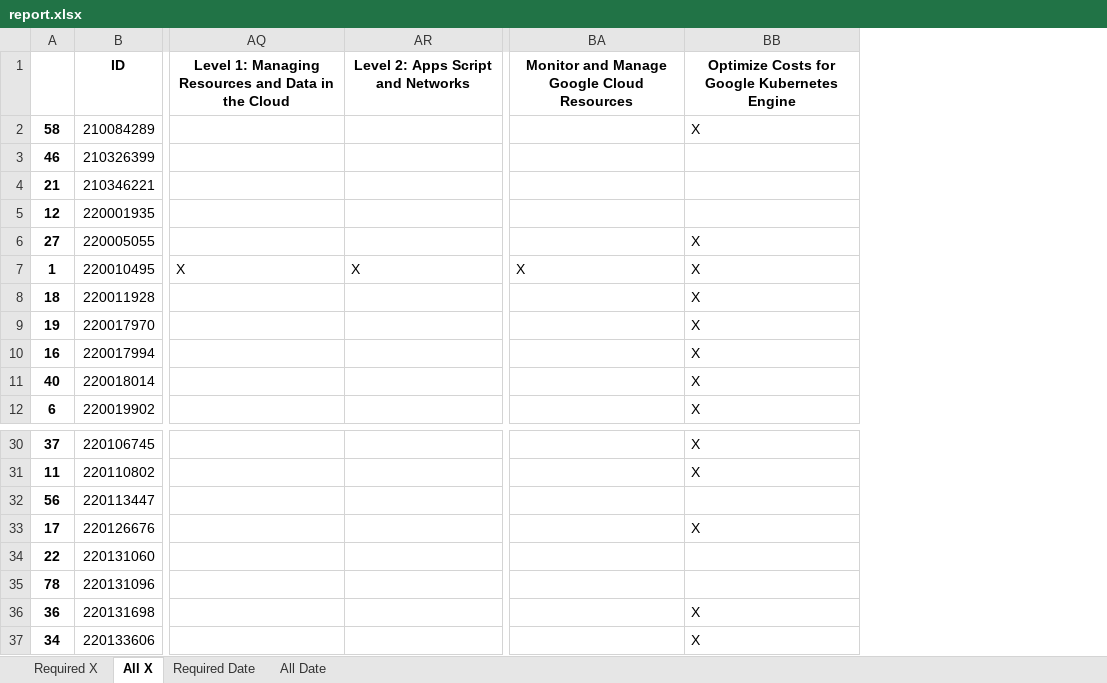
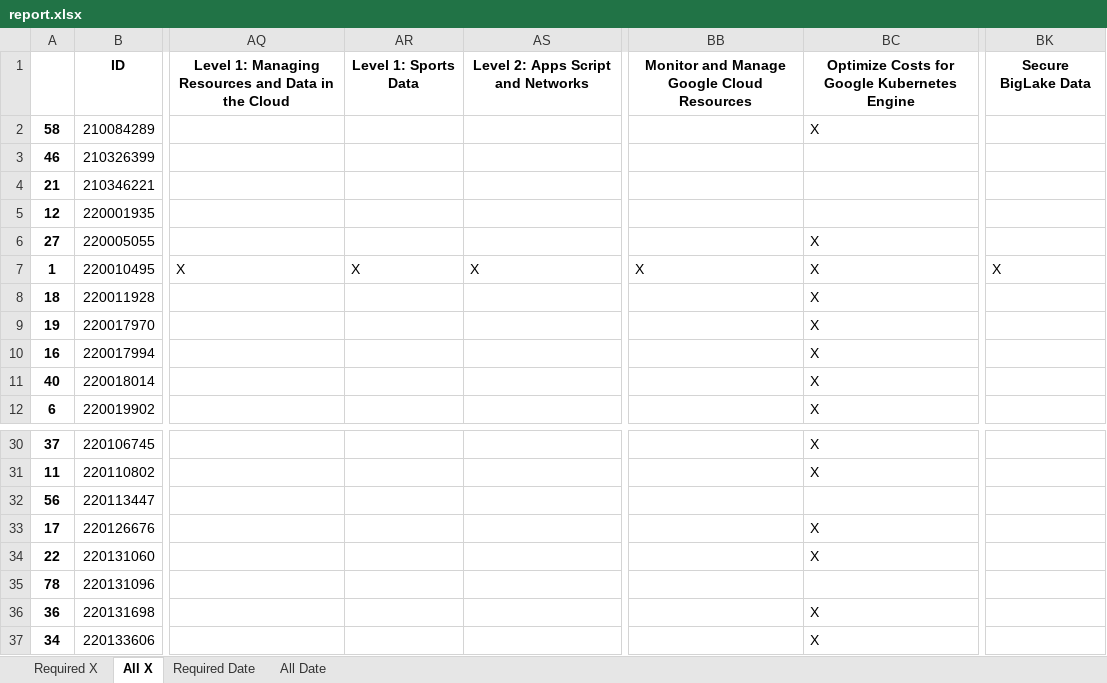
Before and after one commit to wongcyrus/google-cloud-skills-boost-progress-checker, an Excel workbook: report.xlsx, sheet All X, drawn as a sheet; only a part is shown, gaps mark what is left out; values as stored, in another font and other column widths than the file's, no borders; addresses are those after the commit; the diff names each change by its address in the sheet, - before the commit and + after, or states it on an @@ line.

```diff
--- a/report.xlsx (sheet All X)
+++ b/report.xlsx (sheet All X)
+column AR, rows 1-7: Level 1: Sports Data |  |  |  |  |  | X
+column BK, rows 1-7: Secure BigLake Data |  |  |  |  |  | X
-BC34: (empty)
+BC34: X
```
Also changed, not shown: sheet All Date, sheet Required X, sheet Required Date, 2 other files.
